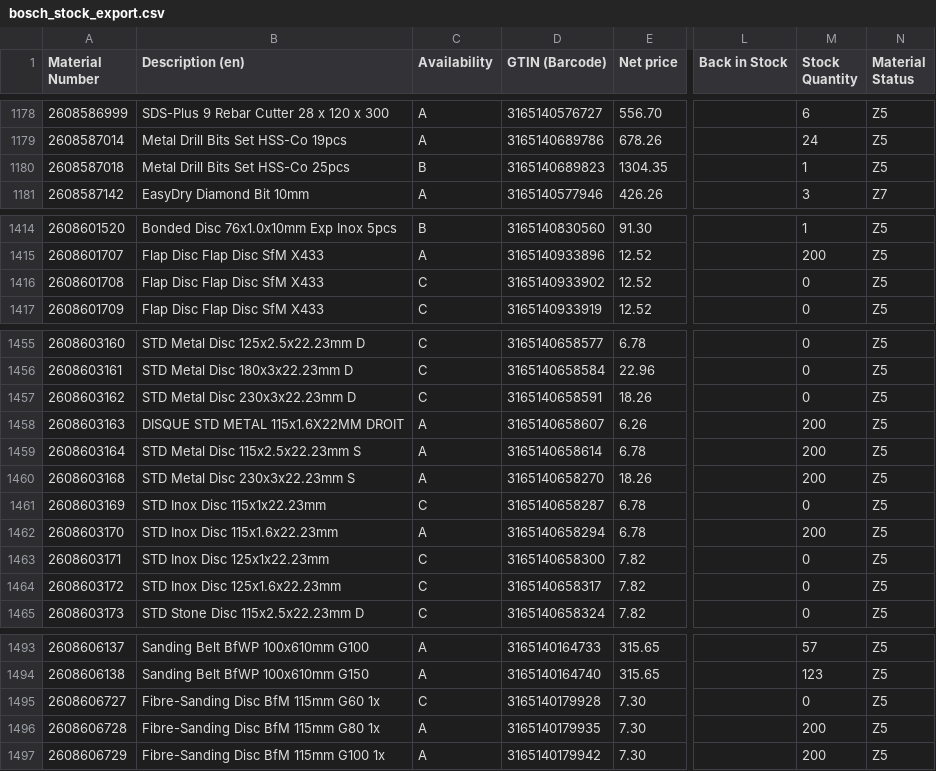
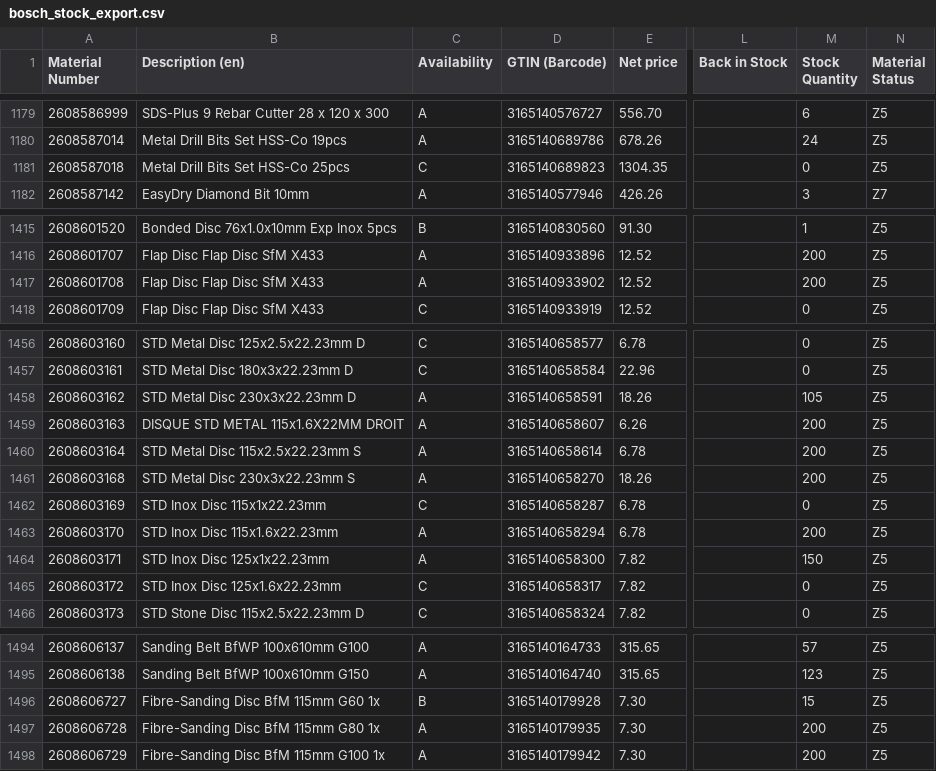
Before and after one commit to mahaveerchavda/bosch-stock-sync, a CSV file: bosch_stock_export.csv, drawn as a sheet; only a part is shown, gaps mark what is left out; addresses are those after the commit; the diff covers the shown part only; the diff names each change by its address in the sheet, - before the commit and + after, or states it on an @@ line.

```diff
--- a/bosch_stock_export.csv
+++ b/bosch_stock_export.csv
-C1181 (Availability): B
+C1181 (Availability): C
-M1181 (Stock Quantity): 1
+M1181 (Stock Quantity): 0
-C1417 (Availability): C
+C1417 (Availability): A
-M1417 (Stock Quantity): 0
+M1417 (Stock Quantity): 200
-C1458 (Availability): C
+C1458 (Availability): A
-M1458 (Stock Quantity): 0
+M1458 (Stock Quantity): 105
-C1464 (Availability): C
+C1464 (Availability): A
-M1464 (Stock Quantity): 0
+M1464 (Stock Quantity): 150
-C1496 (Availability): C
+C1496 (Availability): B
-M1496 (Stock Quantity): 0
+M1496 (Stock Quantity): 15
```
Also changed, not shown: 1 added row, 2 removed rows and 34 edited cells elsewhere in this file, sync_log.csv, 1 other file.
